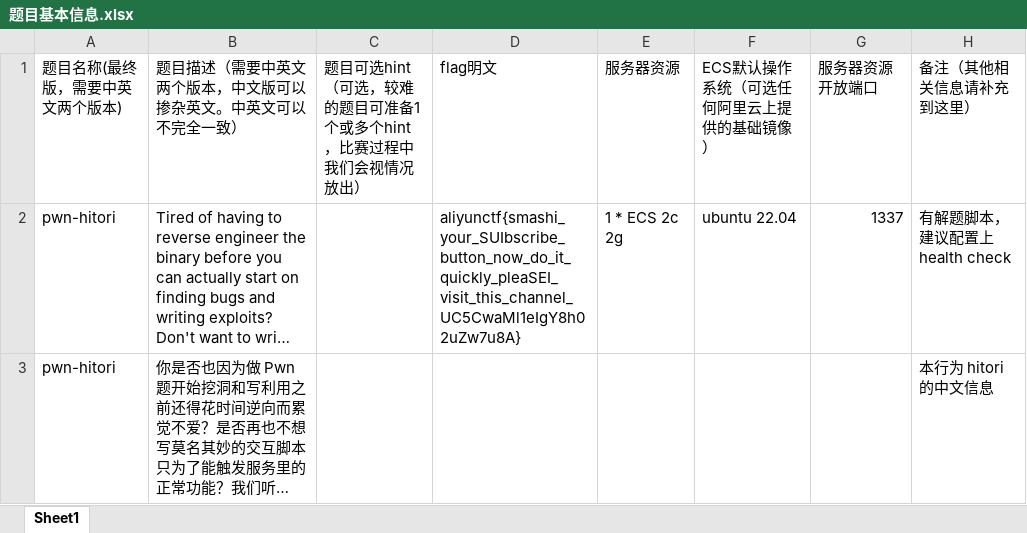
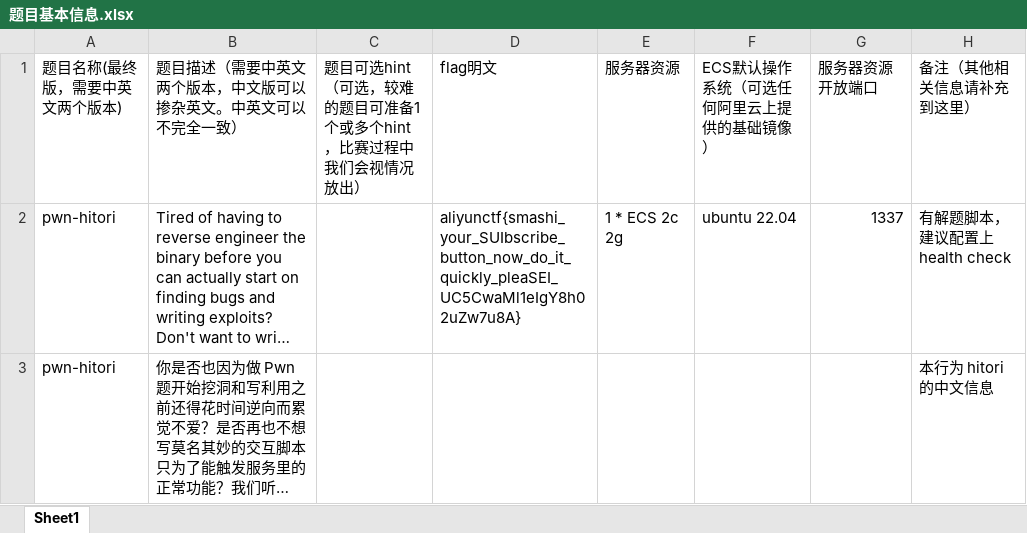
Before and after one commit to Riatre/aliyunctf-2022-challenges, an Excel workbook: hitori/docs/题目基本信息.xlsx, sheet Sheet1, drawn as a sheet; long unchanged cells end in …; values as stored, in another font and other column widths than the file's, no borders; the diff names each change by its address in the sheet, - before the commit and + after, or states it on an @@ line.

Commit message:
hitori: change flag, gotta be a little bit more obscure

```diff
--- a/hitori/docs/题目基本信息.xlsx (sheet Sheet1)
+++ b/hitori/docs/题目基本信息.xlsx (sheet Sheet1)
-D2 (flag明文): aliyunctf{smashi_your_SUIbscribe_button_now_do_it_quickly_pleaSEI_visit_this_channel_UC5CwaMl1eIgY8h02uZw7u8A}
+D2 (flag明文): aliyunctf{smashi_your_SUIbscribe_button_now_do_it_quickly_pleaSEI_UC5CwaMl1eIgY8h02uZw7u8A}
```
Also changed, not shown: 1 other file.
